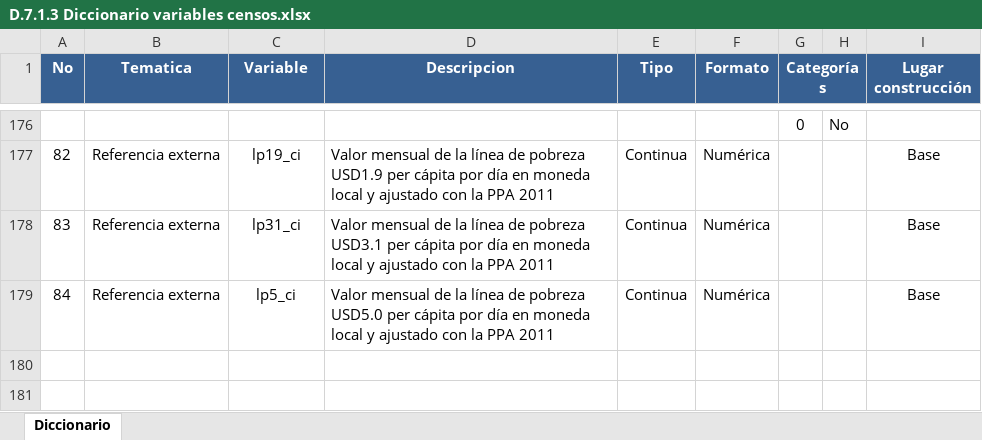
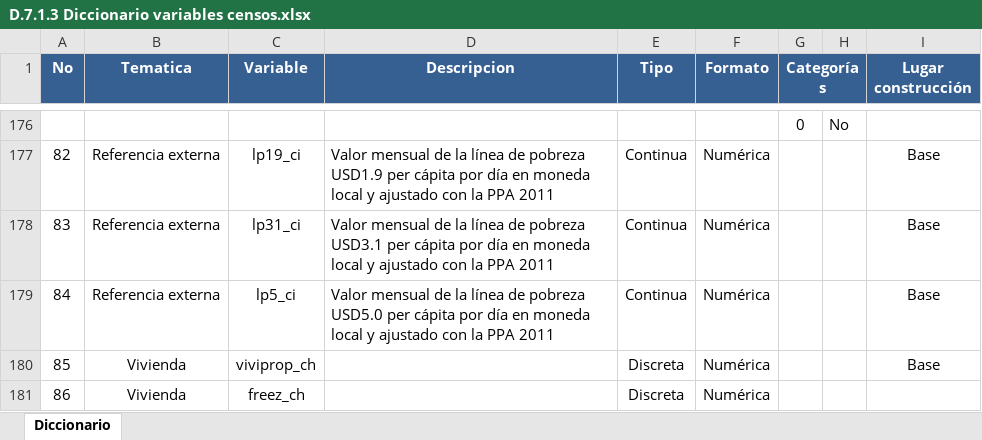
Before and after one commit to rdsantos3/calculo_indicators_R, an Excel workbook: Inputs/D.7.1.3 Diccionario variables censos.xlsx, sheet Diccionario, drawn as a sheet; only a part is shown, gaps mark what is left out; values as stored, in another font and other column widths than the file's, no borders; the diff names each change by its address in the sheet, - before the commit and + after, or states it on an @@ line.

Commit message:
Update D.7.1.3 Diccionario variables censos.xlsx
Actualización de diccionario de variables de censos

```diff
--- a/Inputs/D.7.1.3 Diccionario variables censos.xlsx (sheet Diccionario)
+++ b/Inputs/D.7.1.3 Diccionario variables censos.xlsx (sheet Diccionario)
+row 180: 85 | Vivienda | viviprop_ch |  | Discreta | Numérica |  |  | Base
+row 181: 86 | Vivienda | freez_ch |  | Discreta | Numérica
```
